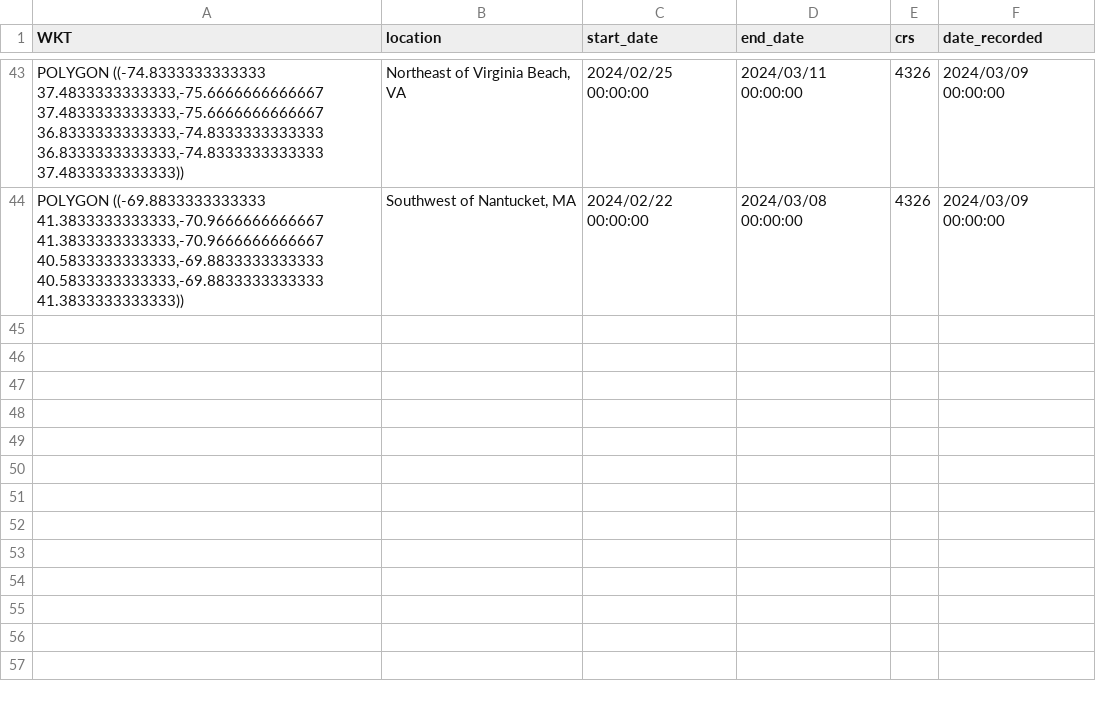
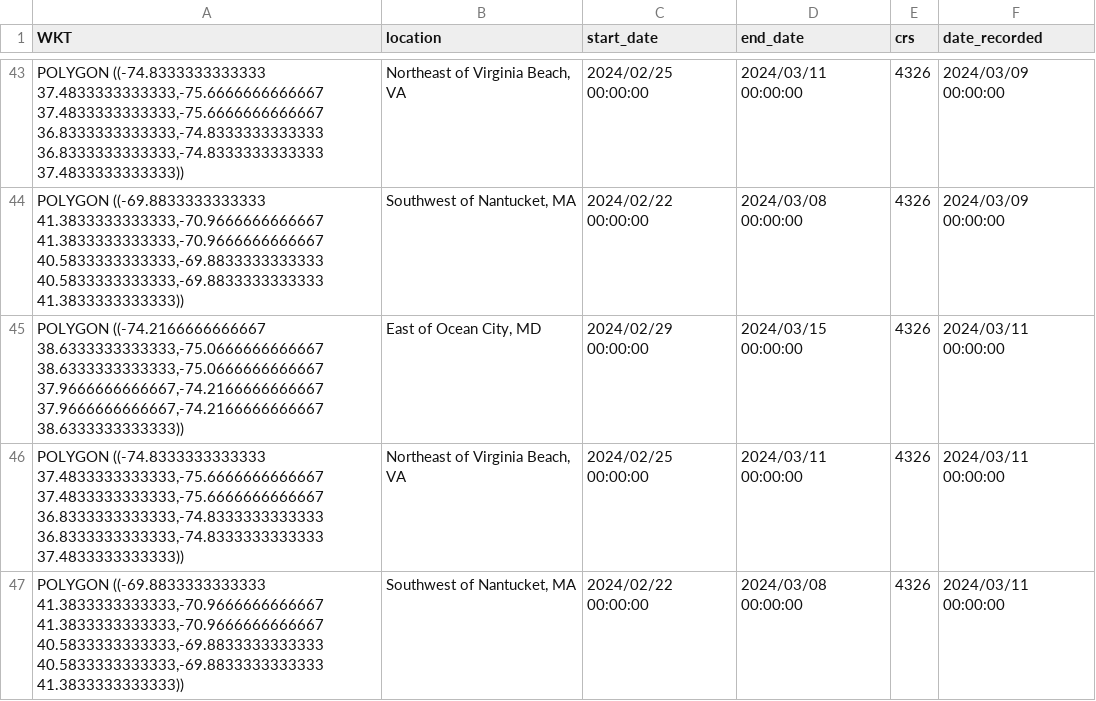
Before and after one commit to Tail-Winds/rtwb-flyway, a CSV file: slow_zone_log.csv, drawn as a sheet; only a part is shown, gaps mark what is left out.

```diff
--- a/slow_zone_log.csv
+++ b/slow_zone_log.csv
@@ -44 +44,4 @@ WKT,location,start_date,end_date,crs,date_recorded
 "POLYGON ((-69.8833333333333 41.3833333333333,-70.9666666666667 41.3833333333333,-70.9666666666667 40.5833333333333,-69.8833333333333 40.5833333333333,-69.8833333333333 41.3833333333333))","Southwest of Nantucket, MA",2024/02/22 00:00:00,2024/03/08 00:00:00,"4326",2024/03/09 00:00:00
+"POLYGON ((-74.2166666666667 38.6333333333333,-75.0666666666667 38.6333333333333,-75.0666666666667 37.9666666666667,-74.2166666666667 37.9666666666667,-74.2166666666667 38.6333333333333))","East of Ocean City, MD",2024/02/29 00:00:00,2024/03/15 00:00:00,"4326",2024/03/11 00:00:00
+"POLYGON ((-74.8333333333333 37.4833333333333,-75.6666666666667 37.4833333333333,-75.6666666666667 36.8333333333333,-74.8333333333333 36.8333333333333,-74.8333333333333 37.4833333333333))","Northeast of Virginia Beach, VA",2024/02/25 00:00:00,2024/03/11 00:00:00,"4326",2024/03/11 00:00:00
+"POLYGON ((-69.8833333333333 41.3833333333333,-70.9666666666667 41.3833333333333,-70.9666666666667 40.5833333333333,-69.8833333333333 40.5833333333333,-69.8833333333333 41.3833333333333))","Southwest of Nantucket, MA",2024/02/22 00:00:00,2024/03/08 00:00:00,"4326",2024/03/11 00:00:00
```
Also changed, not shown: rtwb_detections.csv, 8 other files.
